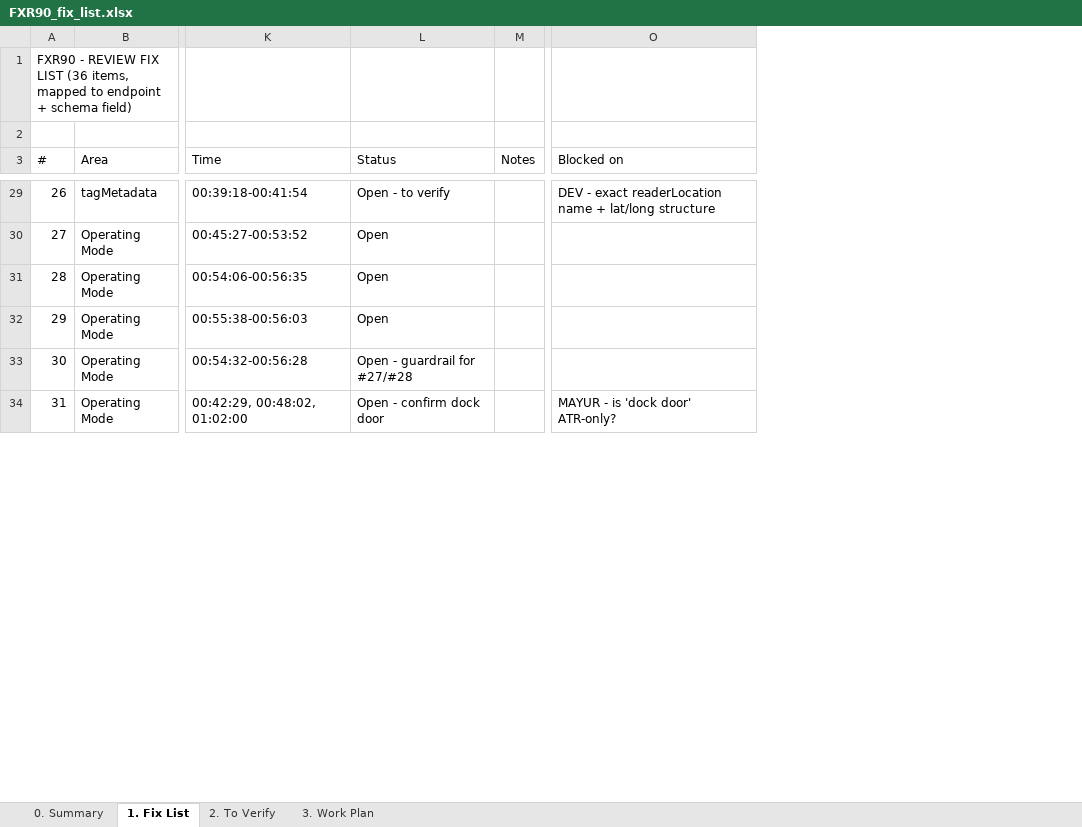
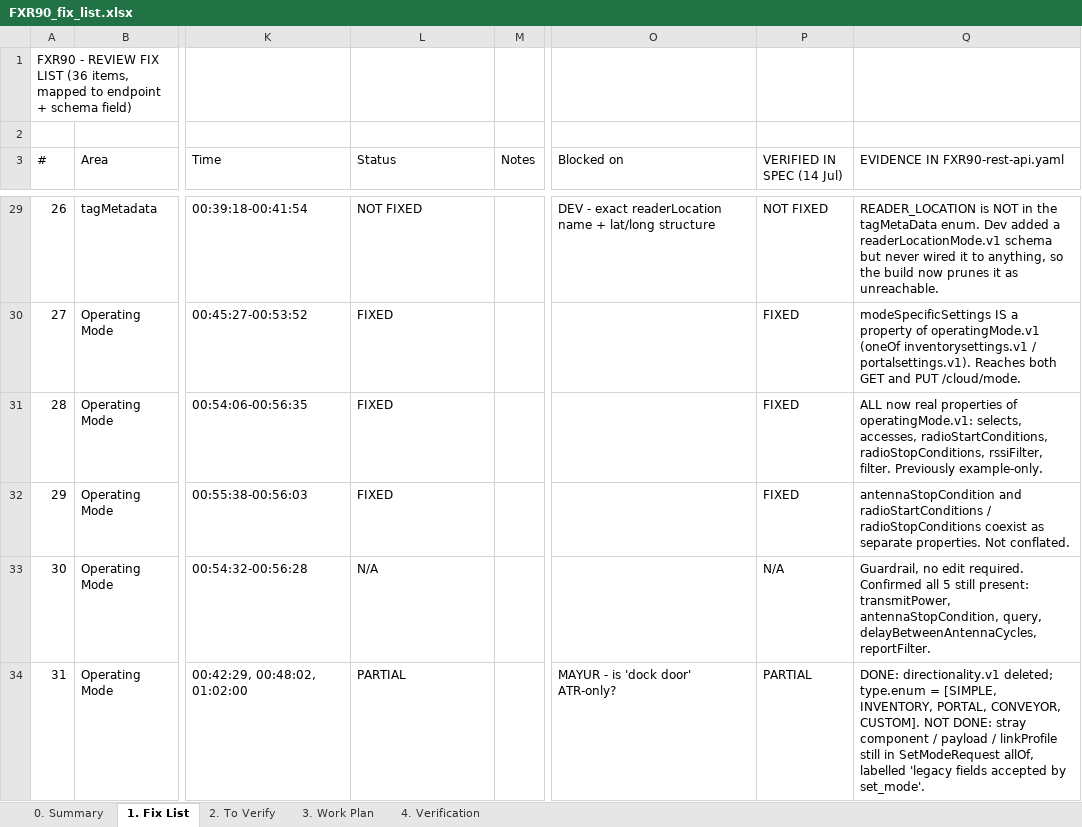
Before and after one commit to immanuel2504/FX90, an Excel workbook: RestAPI/developer_feedback/FXR90_fix_list.xlsx, sheet 1. Fix List, drawn as a sheet; only a part is shown, gaps mark what is left out; values as stored, in another font and other column widths than the file's, no cell formats; the diff covers the shown part only; the diff names each change by its address in the sheet, - before the commit and + after, or states it on an @@ line.

```diff
--- a/RestAPI/developer_feedback/FXR90_fix_list.xlsx (sheet 1. Fix List)
+++ b/RestAPI/developer_feedback/FXR90_fix_list.xlsx (sheet 1. Fix List)
+sheet tab: 4. Verification
+column P (VERIFIED IN SPEC (14 Jul)), rows 29-34: NOT FIXED | FIXED | FIXED | FIXED | N/A | PARTIAL
+column Q (EVIDENCE IN FXR90-rest-api.yaml), rows 29-34: READER_LOCATION is NOT in the tagMetaData enum. Dev added a readerLocationMode.v1 schema but never wired it to anything, so the build now prunes it as unreachable. | modeSpecificSettings IS a property of operatingMode.v1 (oneOf inventorysettings.v1 / portalsettings.v1). Reaches both GET and PUT /cloud/mode. | ALL now real properties of operatingMode.v1: selects, accesses, radioStartConditions, radioStopConditions, rssiFilter, filter. Previously example-only. | antennaStopCondition and radioStartConditions / radioStopConditions coexist as separate properties. Not conflated. | Guardrail, no edit required. Confirmed all 5 still present: transmitPower, antennaStopCondition, query, delayBetweenAntennaCycles, reportFilter. | DONE: directionality.v1 deleted; type.enum = [SIMPLE, INVENTORY, PORTAL, CONVEYOR, CUSTOM]. NOT DONE: stray component / payload / linkProfile still in SetModeRequest allOf, labelled 'legacy fields accepted by set_mode'.
-L29 (Status): Open - to verify
+L29 (Status): NOT FIXED
-L30:L32 (Status): Open
+L30:L32 (Status): FIXED
-L33 (Status): Open - guardrail for #27/#28
+L33 (Status): N/A
-L34 (Status): Open - confirm dock door
+L34 (Status): PARTIAL
```
Also changed, not shown: 30 edited cells elsewhere in this sheet, sheet 0. Summary, cell formats, 35 other files.
